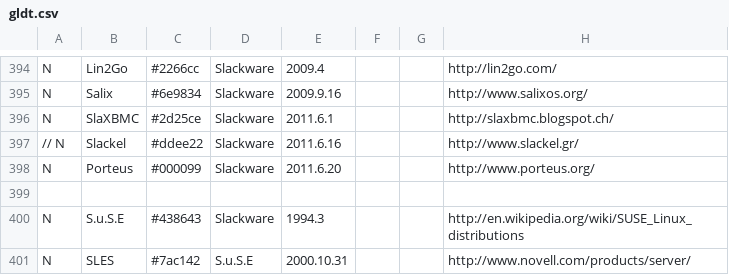
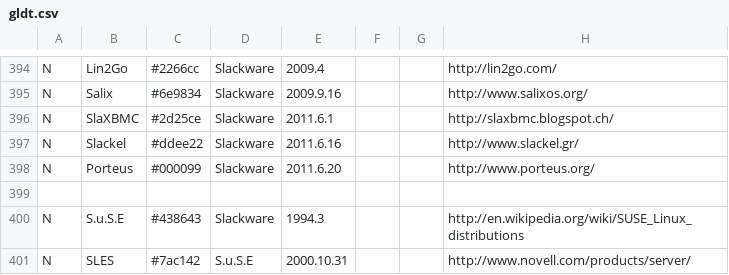
Before and after one commit to FabioLolix/LinuxTimeline, a CSV file: gldt.csv, drawn as a sheet; only a part is shown, gaps mark what is left out; the diff names each change by its address in the sheet, - before the commit and + after, or states it on an @@ line.

```diff
--- a/gldt.csv
+++ b/gldt.csv
-A397: // N
+A397: N
```
Also changed, not shown: 1 other file.
